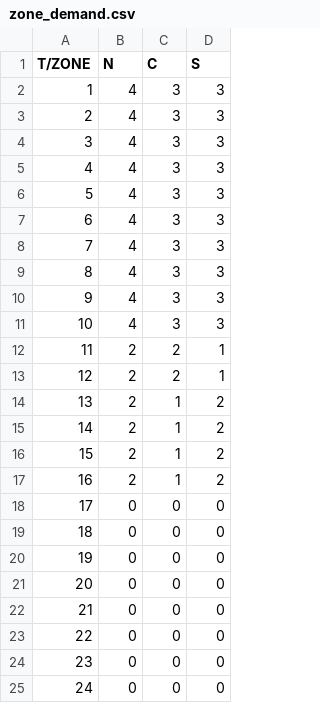
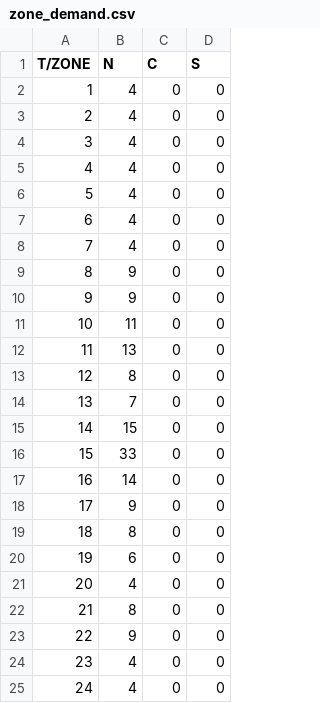
Before and after one commit to GonchoTheGreat/ucev, a CSV file: ed_inputs/zone_demand.csv, drawn as a sheet.

```diff
--- a/ed_inputs/zone_demand.csv
+++ b/ed_inputs/zone_demand.csv
@@ -1,25 +1,25 @@
 T/ZONE,N,C,S
-1,4,3,3
-2,4,3,3
-3,4,3,3
-4,4,3,3
-5,4,3,3
-6,4,3,3
-7,4,3,3
-8,4,3,3
-9,4,3,3
-10,4,3,3
-11,2,2,1
-12,2,2,1
-13,2,1,2
-14,2,1,2
-15,2,1,2
-16,2,1,2
-17,0,0,0
-18,0,0,0
-19,0,0,0
-20,0,0,0
-21,0,0,0
-22,0,0,0
-23,0,0,0
-24,0,0,0
+1,4,0,0
+2,4,0,0
+3,4,0,0
+4,4,0,0
+5,4,0,0
+6,4,0,0
+7,4,0,0
+8,9,0,0
+9,9,0,0
+10,11,0,0
+11,13,0,0
+12,8,0,0
+13,7,0,0
+14,15,0,0
+15,33,0,0
+16,14,0,0
+17,9,0,0
+18,8,0,0
+19,6,0,0
+20,4,0,0
+21,8,0,0
+22,9,0,0
+23,4,0,0
+24,4,0,0
```
Also changed, not shown: uc_inputs/zone_demand.csv.
